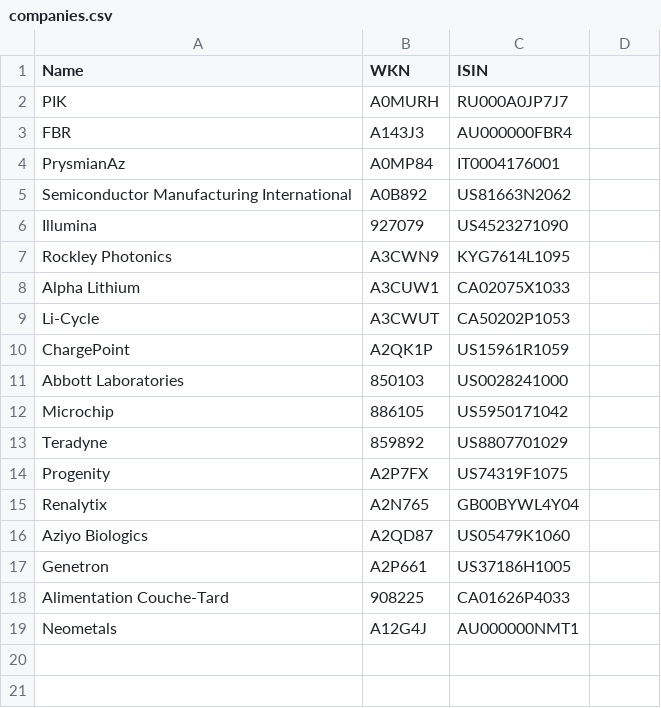
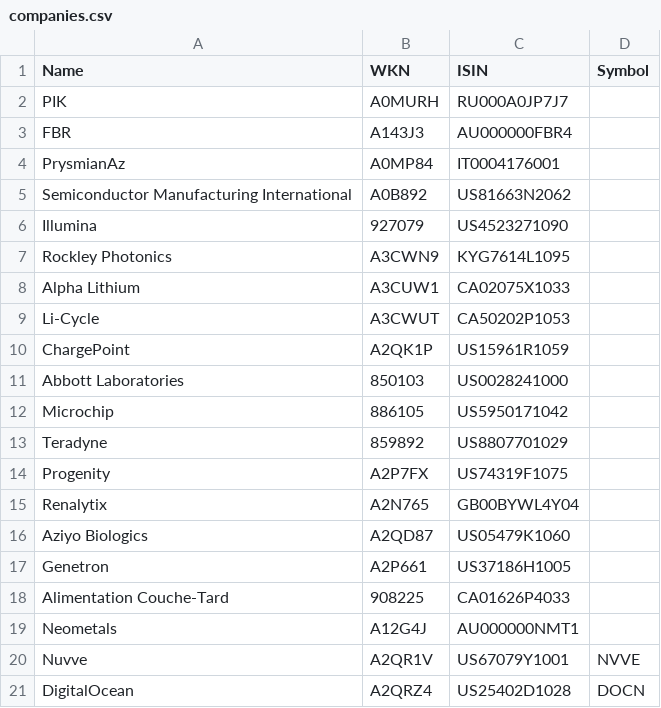
Before and after one commit to christhirst/finance, a CSV file: files/companies.csv, drawn as a sheet.

Commit message:
added stocks

```diff
--- a/files/companies.csv
+++ b/files/companies.csv
@@ -1,2 +1,2 @@
-Name, WKN, ISIN
+Name, WKN, ISIN, Symbol
 PIK, A0MURH, RU000A0JP7J7
@@ -19 +19,3 @@ Alimentation Couche-Tard, 908225, CA01626P4033
 Neometals, A12G4J, AU000000NMT1
+Nuvve, A2QR1V, US67079Y1001, NVVE
+DigitalOcean, A2QRZ4, US25402D1028, DOCN
```
